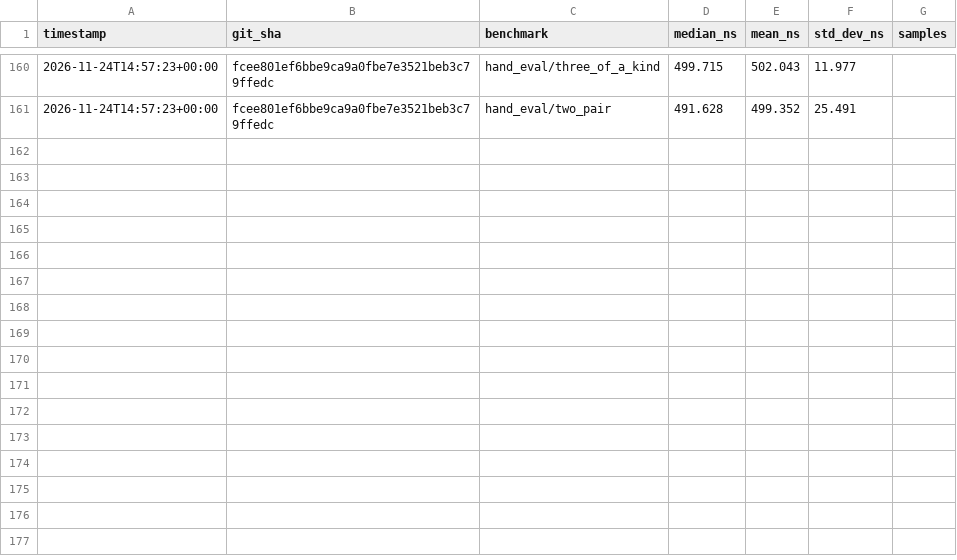
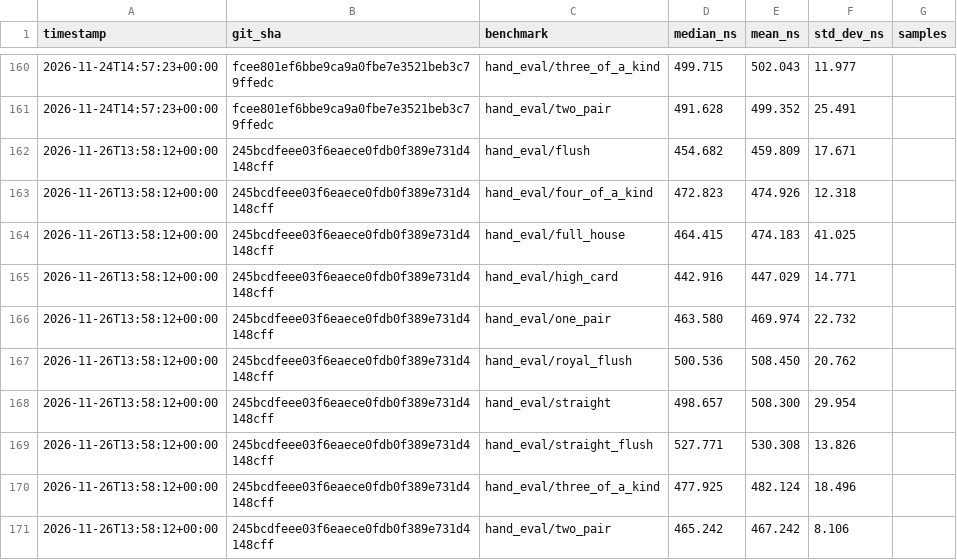
Before and after one commit to olywales-stack/StellPoker, a CSV file: benchmark_data/hand_evaluator_history.csv, drawn as a sheet; only a part is shown, gaps mark what is left out.

```diff
--- a/benchmark_data/hand_evaluator_history.csv
+++ b/benchmark_data/hand_evaluator_history.csv
@@ -161 +161,11 @@ timestamp,git_sha,benchmark,median_ns,mean_ns,std_dev_ns,samples
 2026-11-24T14:57:23+00:00,fcee801ef6bbe9ca9a0fbe7e3521beb3c79ffedc,hand_eval/two_pair,491.628,499.352,25.491,
+2026-11-26T13:58:12+00:00,245bcdfeee03f6eaece0fdb0f389e731d4148cff,hand_eval/flush,454.682,459.809,17.671,
+2026-11-26T13:58:12+00:00,245bcdfeee03f6eaece0fdb0f389e731d4148cff,hand_eval/four_of_a_kind,472.823,474.926,12.318,
+2026-11-26T13:58:12+00:00,245bcdfeee03f6eaece0fdb0f389e731d4148cff,hand_eval/full_house,464.415,474.183,41.025,
+2026-11-26T13:58:12+00:00,245bcdfeee03f6eaece0fdb0f389e731d4148cff,hand_eval/high_card,442.916,447.029,14.771,
+2026-11-26T13:58:12+00:00,245bcdfeee03f6eaece0fdb0f389e731d4148cff,hand_eval/one_pair,463.580,469.974,22.732,
+2026-11-26T13:58:12+00:00,245bcdfeee03f6eaece0fdb0f389e731d4148cff,hand_eval/royal_flush,500.536,508.450,20.762,
+2026-11-26T13:58:12+00:00,245bcdfeee03f6eaece0fdb0f389e731d4148cff,hand_eval/straight,498.657,508.300,29.954,
+2026-11-26T13:58:12+00:00,245bcdfeee03f6eaece0fdb0f389e731d4148cff,hand_eval/straight_flush,527.771,530.308,13.826,
+2026-11-26T13:58:12+00:00,245bcdfeee03f6eaece0fdb0f389e731d4148cff,hand_eval/three_of_a_kind,477.925,482.124,18.496,
+2026-11-26T13:58:12+00:00,245bcdfeee03f6eaece0fdb0f389e731d4148cff,hand_eval/two_pair,465.242,467.242,8.106,
```
